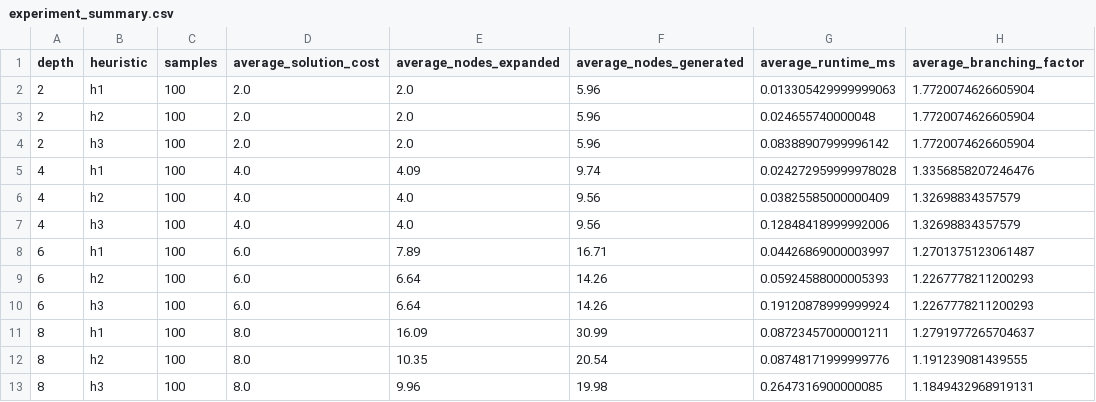
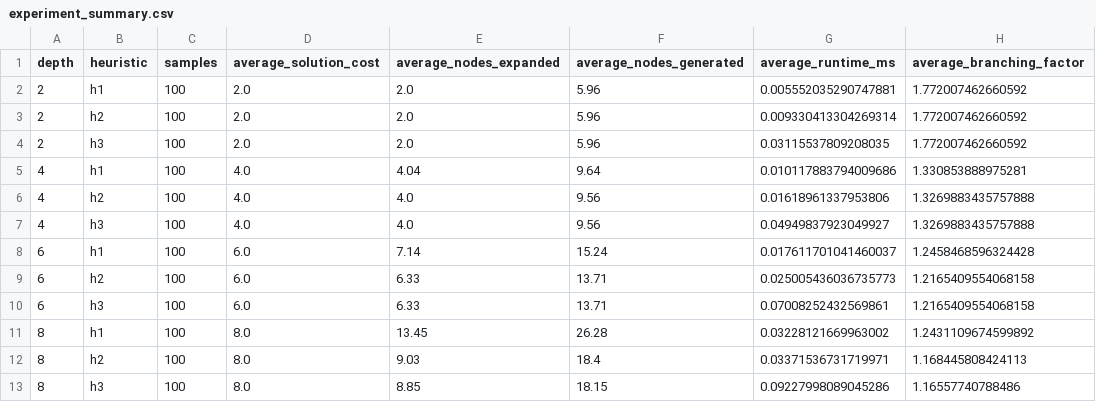
Before and after one commit to samtaylormooredm/csc-370-8-puzzle-heuristic-search, a CSV file: experiment_summary.csv, drawn as a sheet; only a part is shown; the diff covers the shown part only.

```diff
--- a/experiment_summary.csv
+++ b/experiment_summary.csv
@@ -1,13 +1,13 @@
 depth,heuristic,samples,average_solution_cost,average_nodes_expanded,average_nodes_generated,average_runtime_ms,average_branching_factor
-2,h1,100,2.0,2.0,5.96,0.013305429999999063,1.7720074626605904
-2,h2,100,2.0,2.0,5.96,0.024655740000048,1.7720074626605904
-2,h3,100,2.0,2.0,5.96,0.08388907999996142,1.7720074626605904
-4,h1,100,4.0,4.09,9.74,0.024272959999978028,1.3356858207246476
-4,h2,100,4.0,4.0,9.56,0.03825585000000409,1.32698834357579
-4,h3,100,4.0,4.0,9.56,0.12848418999992006,1.32698834357579
-6,h1,100,6.0,7.89,16.71,0.04426869000003997,1.2701375123061487
-6,h2,100,6.0,6.64,14.26,0.05924588000005393,1.2267778211200293
-6,h3,100,6.0,6.64,14.26,0.19120878999999924,1.2267778211200293
-8,h1,100,8.0,16.09,30.99,0.08723457000001211,1.2791977265704637
-8,h2,100,8.0,10.35,20.54,0.08748171999999776,1.191239081439555
-8,h3,100,8.0,9.96,19.98,0.2647316900000085,1.1849432968919131
+2,h1,100,2.0,2.0,5.96,0.005552035290747881,1.772007462660592
+2,h2,100,2.0,2.0,5.96,0.009330413304269314,1.772007462660592
+2,h3,100,2.0,2.0,5.96,0.03115537809208035,1.772007462660592
+4,h1,100,4.0,4.04,9.64,0.010117883794009686,1.330853888975281
+4,h2,100,4.0,4.0,9.56,0.01618961337953806,1.3269883435757888
+4,h3,100,4.0,4.0,9.56,0.04949837923049927,1.3269883435757888
+6,h1,100,6.0,7.14,15.24,0.017611701041460037,1.2458468596324428
+6,h2,100,6.0,6.33,13.71,0.025005436036735773,1.2165409554068158
+6,h3,100,6.0,6.33,13.71,0.07008252432569861,1.2165409554068158
+8,h1,100,8.0,13.45,26.28,0.03228121669963002,1.2431109674599892
+8,h2,100,8.0,9.03,18.4,0.03371536731719971,1.168445808424113
+8,h3,100,8.0,8.85,18.15,0.09227998089045286,1.16557740788486
```
Also changed, not shown: 96 edited cells elsewhere in this file, experiment_results.csv, 2 other files.
